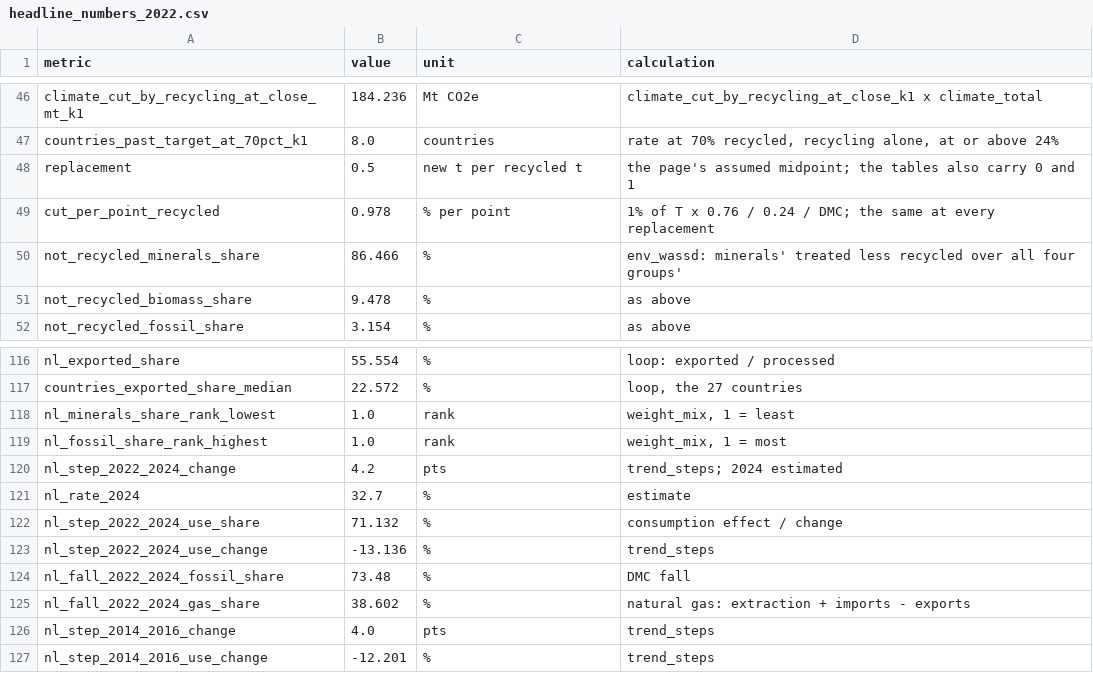
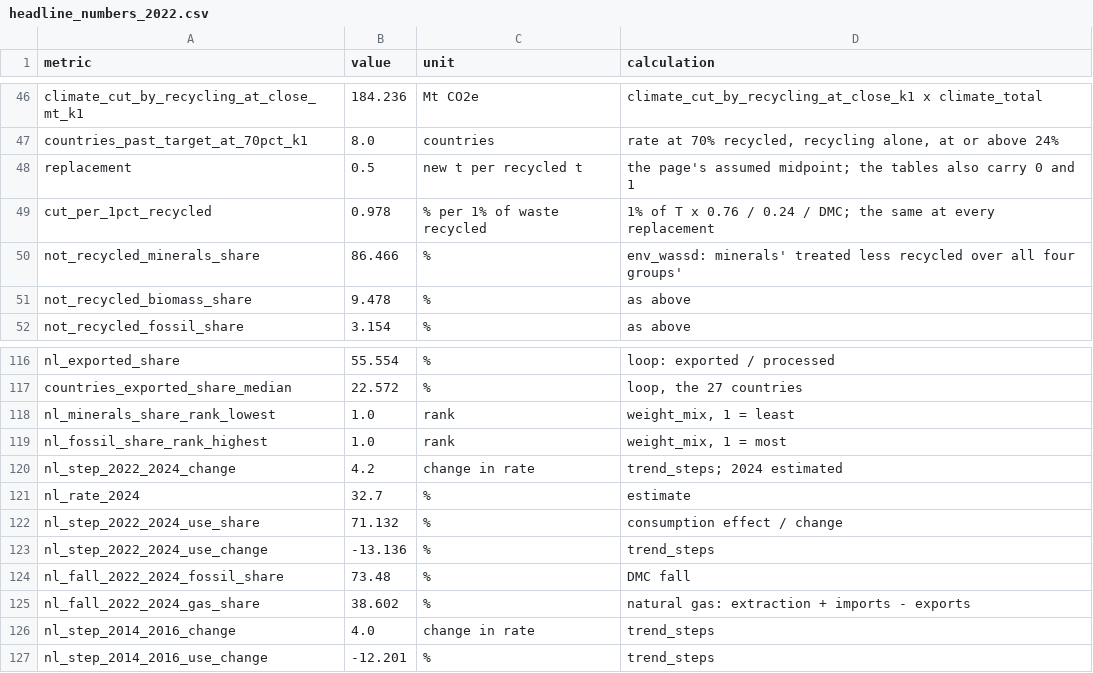
Before and after one commit to M1ck3yJ0/far-from-full-circle, a CSV file: data/processed/headline_numbers_2022.csv, drawn as a sheet; only a part is shown, gaps mark what is left out; the diff covers the shown part only.

```diff
--- a/data/processed/headline_numbers_2022.csv
+++ b/data/processed/headline_numbers_2022.csv
@@ -48,3 +48,3 @@ countries_past_target_at_70pct_k1,8.0,countries,"rate at 70% recycled, recycling
 replacement,0.5,new t per recycled t,the page's assumed midpoint; the tables also carry 0 and 1
-cut_per_point_recycled,0.978,% per point,1% of T x 0.76 / 0.24 / DMC; the same at every replacement
+cut_per_1pct_recycled,0.978,% per 1% of waste recycled,1% of T x 0.76 / 0.24 / DMC; the same at every replacement
 not_recycled_minerals_share,86.466,%,env_wassd: minerals' treated less recycled over all four groups'
@@ -119,3 +119,3 @@ nl_minerals_share_rank_lowest,1.0,rank,"weight_mix, 1 = least"
 nl_fossil_share_rank_highest,1.0,rank,"weight_mix, 1 = most"
-nl_step_2022_2024_change,4.2,pts,trend_steps; 2024 estimated
+nl_step_2022_2024_change,4.2,change in rate,trend_steps; 2024 estimated
 nl_rate_2024,32.7,%,estimate
@@ -125,3 +125,3 @@ nl_fall_2022_2024_fossil_share,73.48,%,DMC fall
 nl_fall_2022_2024_gas_share,38.602,%,natural gas: extraction + imports - exports
-nl_step_2014_2016_change,4.0,pts,trend_steps
+nl_step_2014_2016_change,4.0,change in rate,trend_steps
 nl_step_2014_2016_use_change,-12.201,%,trend_steps
```
Also changed, not shown: 18 edited cells elsewhere in this file.
